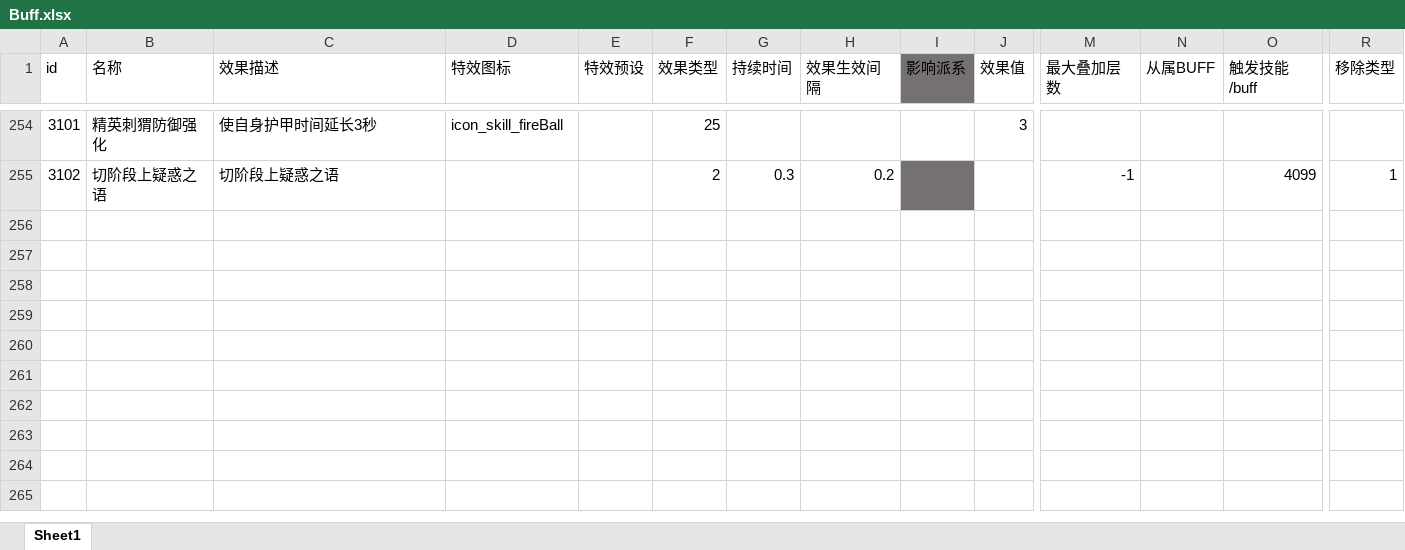
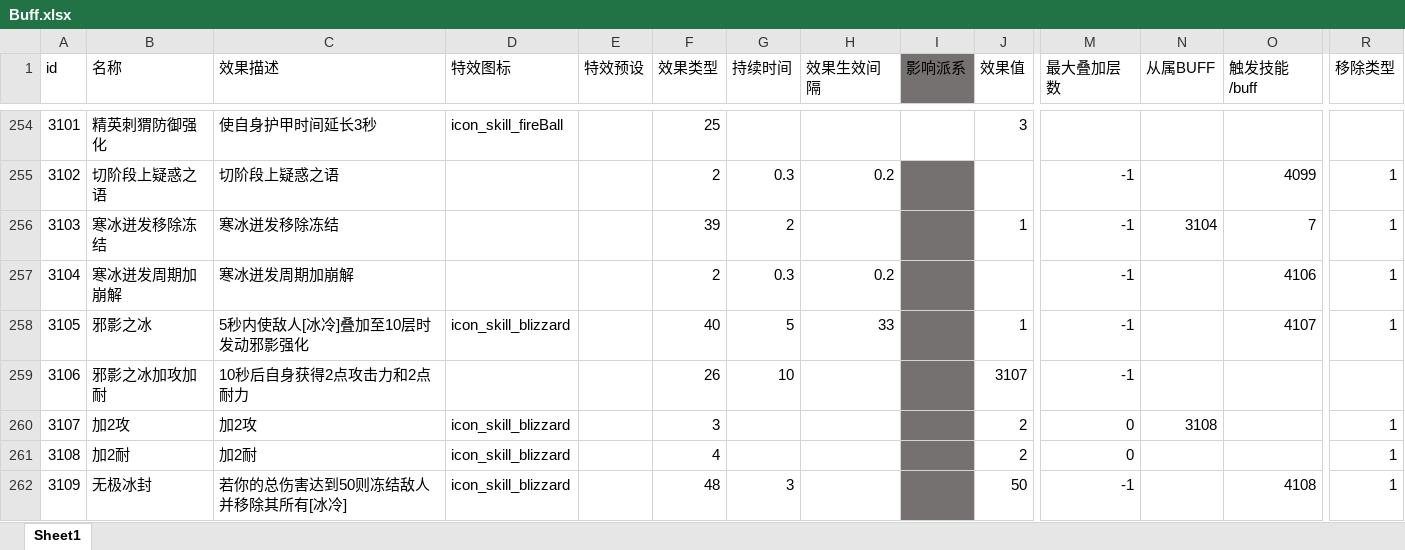
Before and after one commit to heizmoon/MagicPlay, an Excel workbook: Client/Assets/Data/Buff.xlsx, sheet Sheet1, drawn as a sheet; only a part is shown, gaps mark what is left out; values as stored, in another font and other column widths than the file's, no borders; rows hold the shown columns only; the diff covers the shown part only; the diff names each change by its address in the sheet, - before the commit and + after, or states it on an @@ line.

```diff
--- a/Client/Assets/Data/Buff.xlsx (sheet Sheet1)
+++ b/Client/Assets/Data/Buff.xlsx (sheet Sheet1)
+row 256: 3103 | 寒冰迸发移除冻结 | 寒冰迸发移除冻结 |  |  | 39 | 2 |  |  | 1 | -1 | 3104 | 7 | 1
+row 257: 3104 | 寒冰迸发周期加崩解 | 寒冰迸发周期加崩解 |  |  | 2 | 0.3 | 0.2 |  |  | -1 |  | 4106 | 1
+row 258: 3105 | 邪影之冰 | 5秒内使敌人[冰冷]叠加至10层时发动邪影强化 | icon_skill_blizzard |  | 40 | 5 | 33 |  | 1 | -1 |  | 4107 | 1
+row 259: 3106 | 邪影之冰加攻加耐 | 10秒后自身获得2点攻击力和2点耐力 |  |  | 26 | 10 |  |  | 3107 | -1
+row 260: 3107 | 加2攻 | 加2攻 | icon_skill_blizzard |  | 3 |  |  |  | 2 | 0 | 3108 |  | 1
+row 261: 3108 | 加2耐 | 加2耐 | icon_skill_blizzard |  | 4 |  |  |  | 2 | 0 |  |  | 1
+row 262: 3109 | 无极冰封 | 若你的总伤害达到50则冻结敌人并移除其所有[冰冷] | icon_skill_blizzard |  | 48 | 3 |  |  | 50 | -1 |  | 4108 | 1
```
Also changed, not shown: 7 added rows and 6 edited cells elsewhere in this sheet, Client/Assets/Data/Skill.xlsx, 2 other files.
